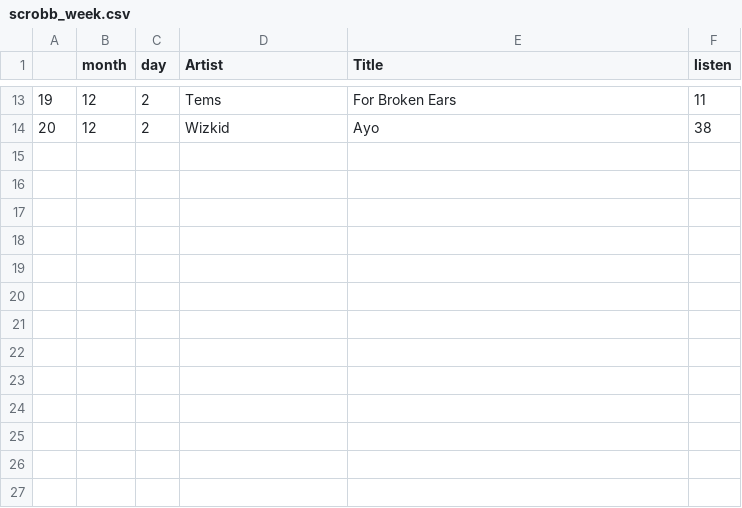
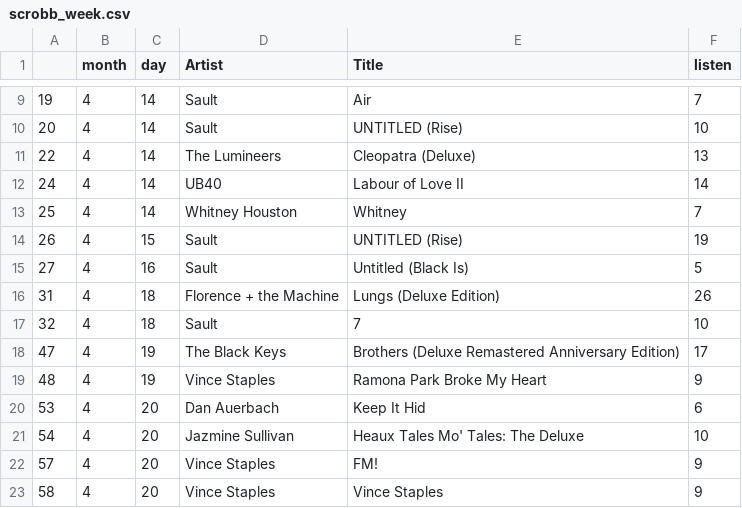
Before and after one commit to JELambert/discographyapp, a CSV file: data/scrobb_week.csv, drawn as a sheet; only a part is shown, gaps mark what is left out; the diff covers the shown part only.

```diff
--- a/data/scrobb_week.csv
+++ b/data/scrobb_week.csv
@@ -13,2 +9,15 @@
-19,12,2,Tems,For Broken Ears,11
-20,12,2,Wizkid,Ayo,38
+19,4,14,Sault,Air,7
+20,4,14,Sault,UNTITLED (Rise),10
+22,4,14,The Lumineers,Cleopatra (Deluxe),13
+24,4,14,UB40,Labour of Love II,14
+25,4,14,Whitney Houston,Whitney,7
+26,4,15,Sault,UNTITLED (Rise),19
+27,4,16,Sault,Untitled (Black Is),5
+31,4,18,Florence + the Machine,Lungs (Deluxe Edition),26
+32,4,18,Sault,7,10
+47,4,19,The Black Keys,Brothers (Deluxe Remastered Anniversary Edition),17
+48,4,19,Vince Staples,Ramona Park Broke My Heart,9
+53,4,20,Dan Auerbach,Keep It Hid,6
+54,4,20,Jazmine Sullivan,Heaux Tales Mo' Tales: The Deluxe,10
+57,4,20,Vince Staples,FM!,9
+58,4,20,Vince Staples,Vince Staples,9
```
Also changed, not shown: 3 added rows, 7 removed rows and 20 edited cells elsewhere in this file, data/collection.csv, data/ratingsfinal.csv, 15 other files.
